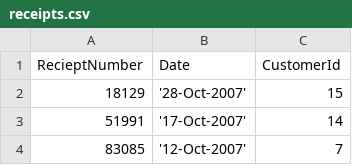
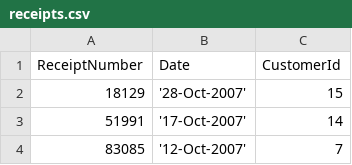
Before and after one commit to jennalandy/database_tutorials, a CSV file: BAKERY/receipts.csv, drawn as a sheet; only a part is shown.

Commit message:
spelling receipts correctly

```diff
--- a/BAKERY/receipts.csv
+++ b/BAKERY/receipts.csv
@@ -1,2 +1,2 @@
-RecieptNumber, Date, CustomerId
+ReceiptNumber, Date, CustomerId
 18129, '28-Oct-2007', 15
```
Also changed, not shown: 2 other files.
